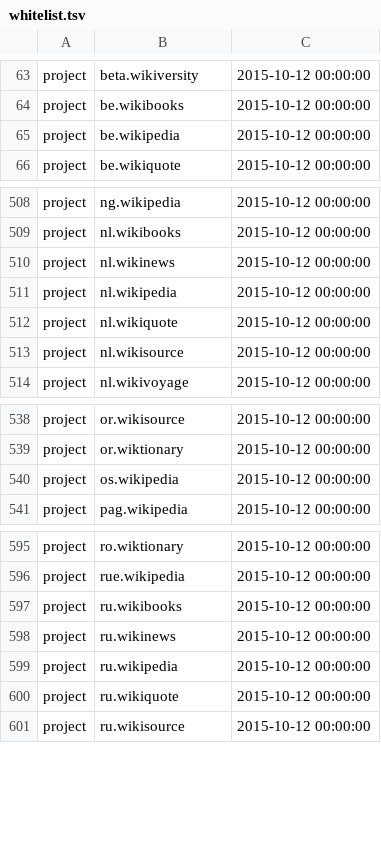
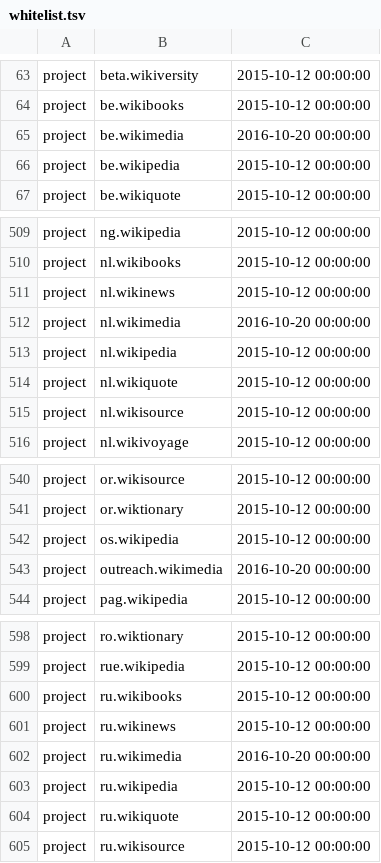
Before and after one commit to wikimedia/analytics-refinery, a TSV file: static_data/pageview/whitelist/whitelist.tsv, drawn as a sheet; only a part is shown, gaps mark what is left out; the diff names each change by its address in the sheet, - before the commit and + after, or states it on an @@ line.

Commit message:
Adding several wikis to Pageview whitelist
Linked to these changes:
https://gerrit.wikimedia.org/r/#/c/316845/

Bug: T130249
Change-Id: I18c7dfe7b022345e1b0667131936cb59544ce5c9

```diff
--- a/static_data/pageview/whitelist/whitelist.tsv
+++ b/static_data/pageview/whitelist/whitelist.tsv
+row 65: project | be.wikimedia | 2016-10-20 00:00:00
+row 512: project | nl.wikimedia | 2016-10-20 00:00:00
+row 543: project | outreach.wikimedia | 2016-10-20 00:00:00
+row 602: project | ru.wikimedia | 2016-10-20 00:00:00
```
